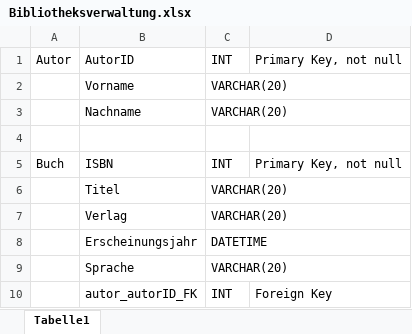
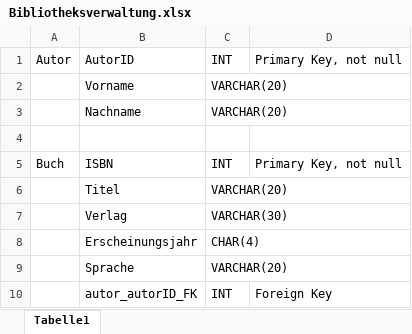
Before and after one commit to zewas-digital/appdevhb25, an Excel workbook: src/SabrinaFeurstein/aufgaben/aufgabe98/Bibliotheksverwaltung.xlsx, sheet Tabelle1, drawn as a sheet; values as stored, in another font and other column widths than the file's, no borders; the diff names each change by its address in the sheet, - before the commit and + after, or states it on an @@ line.

Commit message:
Aufgabe 98 - Tabelle angepasst an das Skript

```diff
--- a/src/SabrinaFeurstein/aufgaben/aufgabe98/Bibliotheksverwaltung.xlsx (sheet Tabelle1)
+++ b/src/SabrinaFeurstein/aufgaben/aufgabe98/Bibliotheksverwaltung.xlsx (sheet Tabelle1)
-C7: VARCHAR(20)
+C7: VARCHAR(30)
-C8: DATETIME
+C8: CHAR(4)
```
